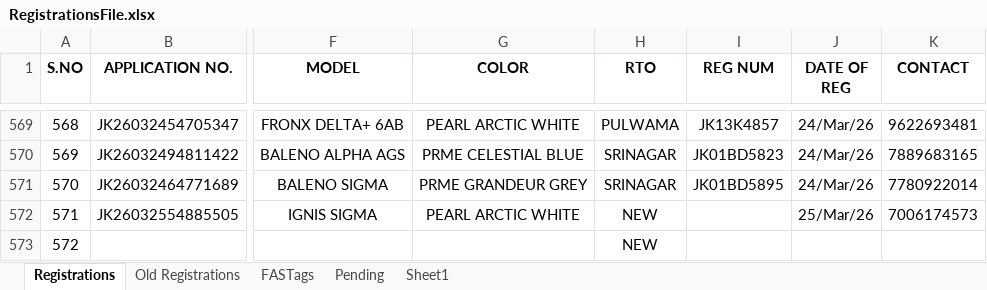
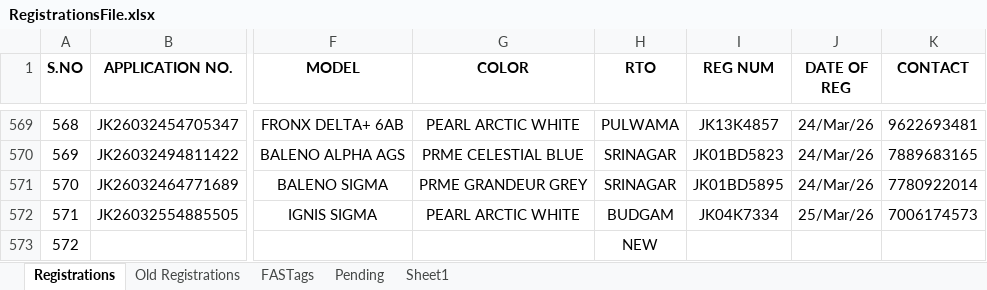
Before and after one commit to adilahmadsofi-ck/Documents, an Excel workbook: RegistrationsFile.xlsx, sheet Registrations, drawn as a sheet; only a part is shown, gaps mark what is left out; values as stored, in another font and other column widths than the file's, no borders; conditional formats and table styles not drawn; the diff names each change by its address in the sheet, - before the commit and + after, or states it on an @@ line.

Commit message:
Update RegistrationsFile.xlsx

```diff
--- a/RegistrationsFile.xlsx (sheet Registrations)
+++ b/RegistrationsFile.xlsx (sheet Registrations)
-H572 (RTO): NEW
+H572 (RTO): BUDGAM
-I572 (REG NUM): (empty)
+I572 (REG NUM): JK04K7334
```
